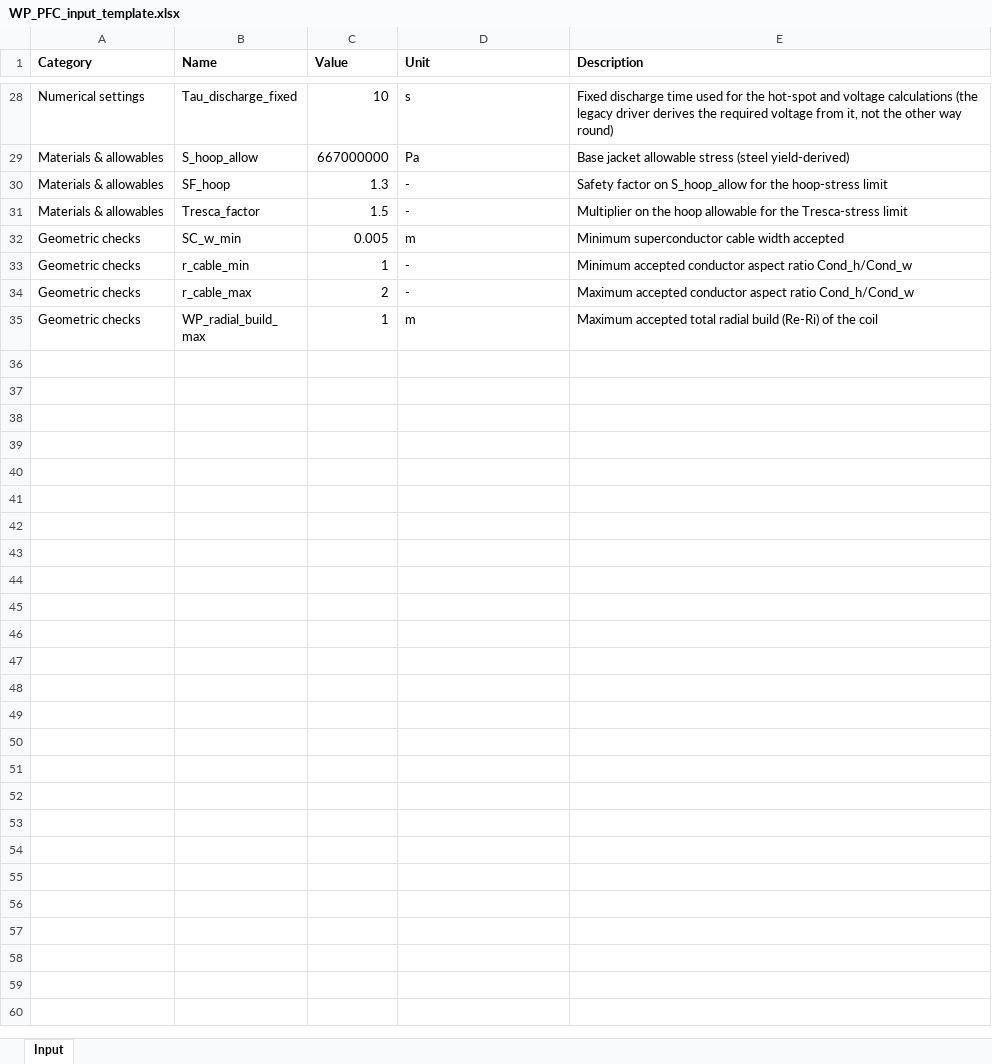
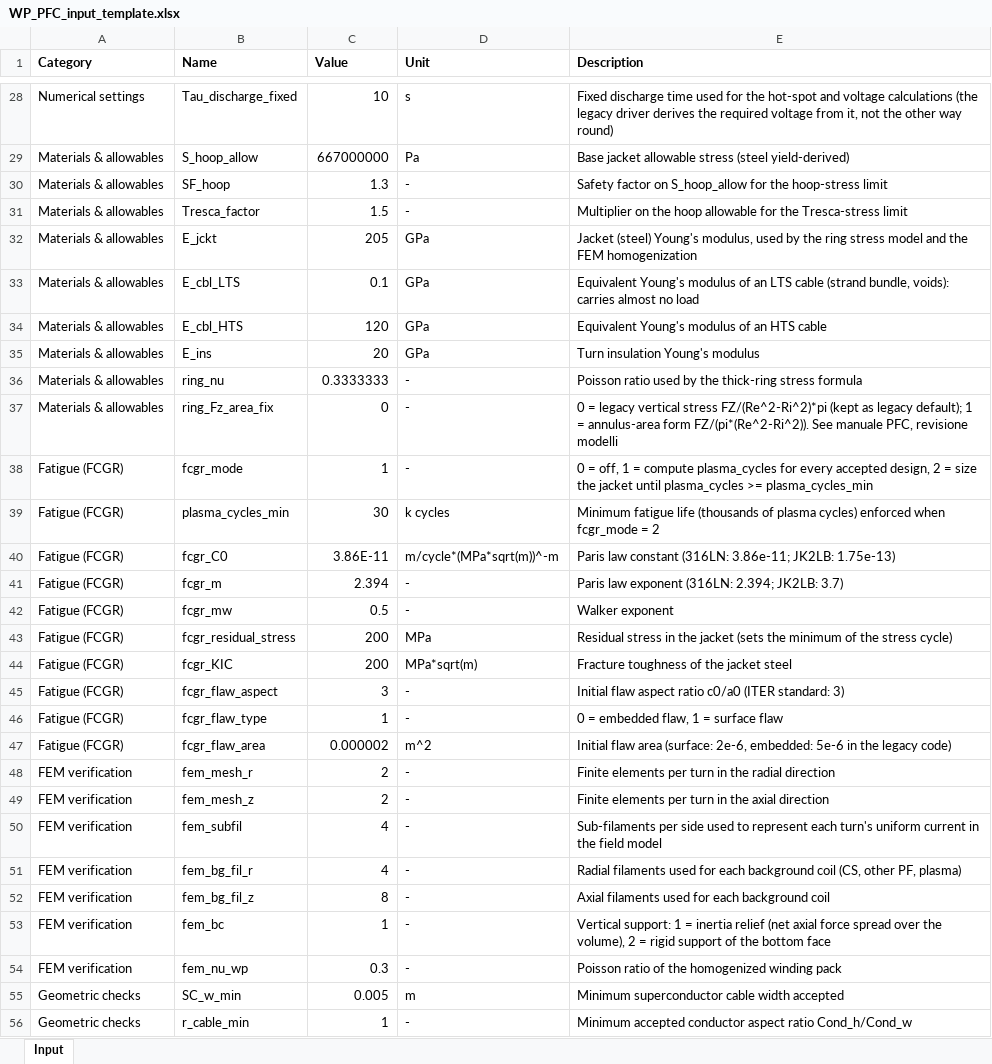
Before and after one commit to lorenzo1692/Progetti, an Excel workbook: MADE-2.0/matlab/PFC/input/WP_PFC_input_template.xlsx, sheet Input, drawn as a sheet; only a part is shown, gaps mark what is left out; the shorter side is filled out with more unchanged rows; values as stored, in another font and other column widths than the file's, no borders; the diff names each change by its address in the sheet, - before the commit and + after, or states it on an @@ line.

```diff
--- a/MADE-2.0/matlab/PFC/input/WP_PFC_input_template.xlsx (sheet Input)
+++ b/MADE-2.0/matlab/PFC/input/WP_PFC_input_template.xlsx (sheet Input)
+row 32: Materials & allowables | E_jckt | 205 | GPa | Jacket (steel) Young's modulus, used by the ring stress model and the FEM homogenization
+row 33: Materials & allowables | E_cbl_LTS | 0.1 | GPa | Equivalent Young's modulus of an LTS cable (strand bundle, voids): carries almost no load
+row 34: Materials & allowables | E_cbl_HTS | 120 | GPa | Equivalent Young's modulus of an HTS cable
+row 35: Materials & allowables | E_ins | 20 | GPa | Turn insulation Young's modulus
+row 36: Materials & allowables | ring_nu | 0.3333333 | - | Poisson ratio used by the thick-ring stress formula
+row 37: Materials & allowables | ring_Fz_area_fix | 0 | - | 0 = legacy vertical stress FZ/(Re^2-Ri^2)*pi (kept as legacy default); 1 = annulus-area form FZ/(pi*(Re^2-Ri^2)). See manuale PFC, revisione modelli
+row 38: Fatigue (FCGR) | fcgr_mode | 1 | - | 0 = off, 1 = compute plasma_cycles for every accepted design, 2 = size the jacket until plasma_cycles >= plasma_cycles_min
+row 39: Fatigue (FCGR) | plasma_cycles_min | 30 | k cycles | Minimum fatigue life (thousands of plasma cycles) enforced when fcgr_mode = 2
+row 40: Fatigue (FCGR) | fcgr_C0 | 3.86E-11 | m/cycle*(MPa*sqrt(m))^-m | Paris law constant (316LN: 3.86e-11; JK2LB: 1.75e-13)
+row 41: Fatigue (FCGR) | fcgr_m | 2.394 | - | Paris law exponent (316LN: 2.394; JK2LB: 3.7)
+row 42: Fatigue (FCGR) | fcgr_mw | 0.5 | - | Walker exponent
+row 43: Fatigue (FCGR) | fcgr_residual_stress | 200 | MPa | Residual stress in the jacket (sets the minimum of the stress cycle)
+row 44: Fatigue (FCGR) | fcgr_KIC | 200 | MPa*sqrt(m) | Fracture toughness of the jacket steel
+row 45: Fatigue (FCGR) | fcgr_flaw_aspect | 3 | - | Initial flaw aspect ratio c0/a0 (ITER standard: 3)
+row 46: Fatigue (FCGR) | fcgr_flaw_type | 1 | - | 0 = embedded flaw, 1 = surface flaw
+row 47: Fatigue (FCGR) | fcgr_flaw_area | 0.000002 | m^2 | Initial flaw area (surface: 2e-6, embedded: 5e-6 in the legacy code)
+row 48: FEM verification | fem_mesh_r | 2 | - | Finite elements per turn in the radial direction
+row 49: FEM verification | fem_mesh_z | 2 | - | Finite elements per turn in the axial direction
+row 50: FEM verification | fem_subfil | 4 | - | Sub-filaments per side used to represent each turn's uniform current in the field model
+row 51: FEM verification | fem_bg_fil_r | 4 | - | Radial filaments used for each background coil (CS, other PF, plasma)
+row 52: FEM verification | fem_bg_fil_z | 8 | - | Axial filaments used for each background coil
+row 53: FEM verification | fem_bc | 1 | - | Vertical support: 1 = inertia relief (net axial force spread over the volume), 2 = rigid support of the bottom face
+row 54: FEM verification | fem_nu_wp | 0.3 | - | Poisson ratio of the homogenized winding pack
```
Also changed, not shown: 24 other files.
